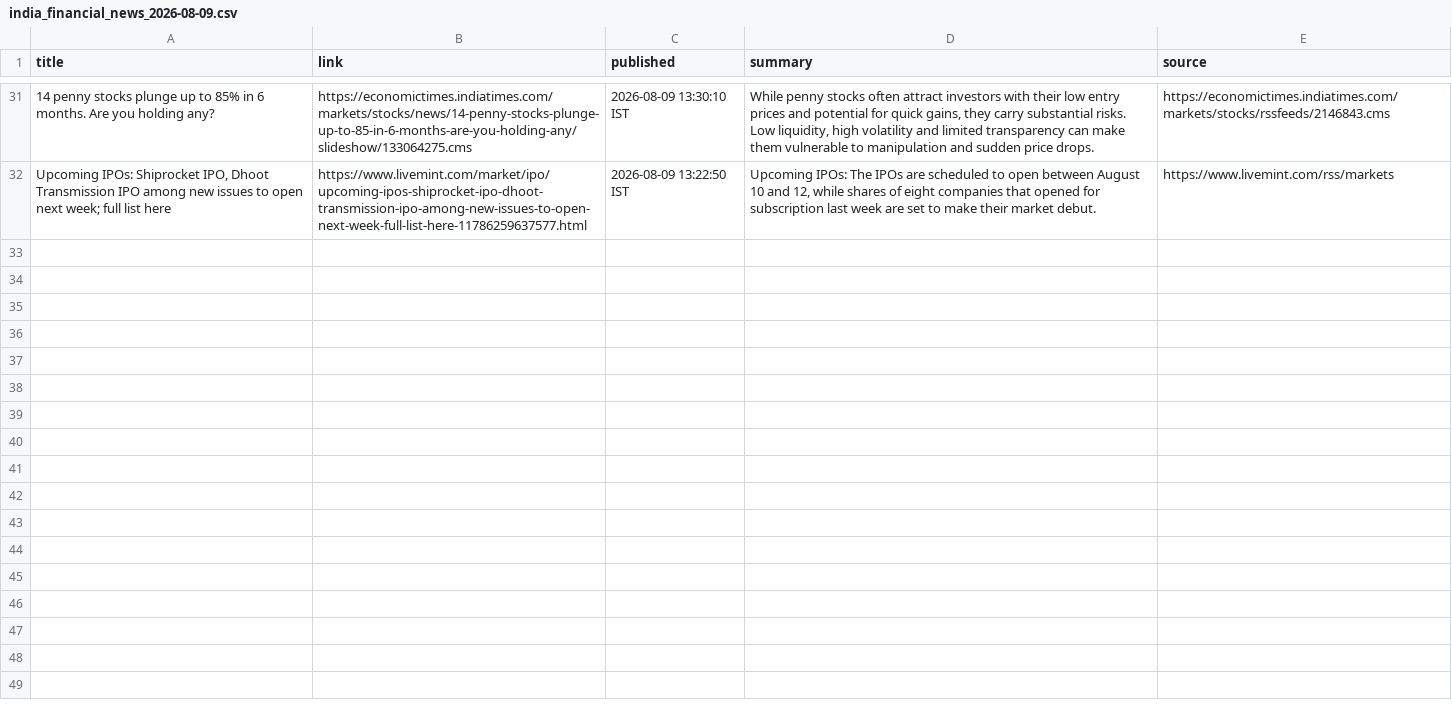
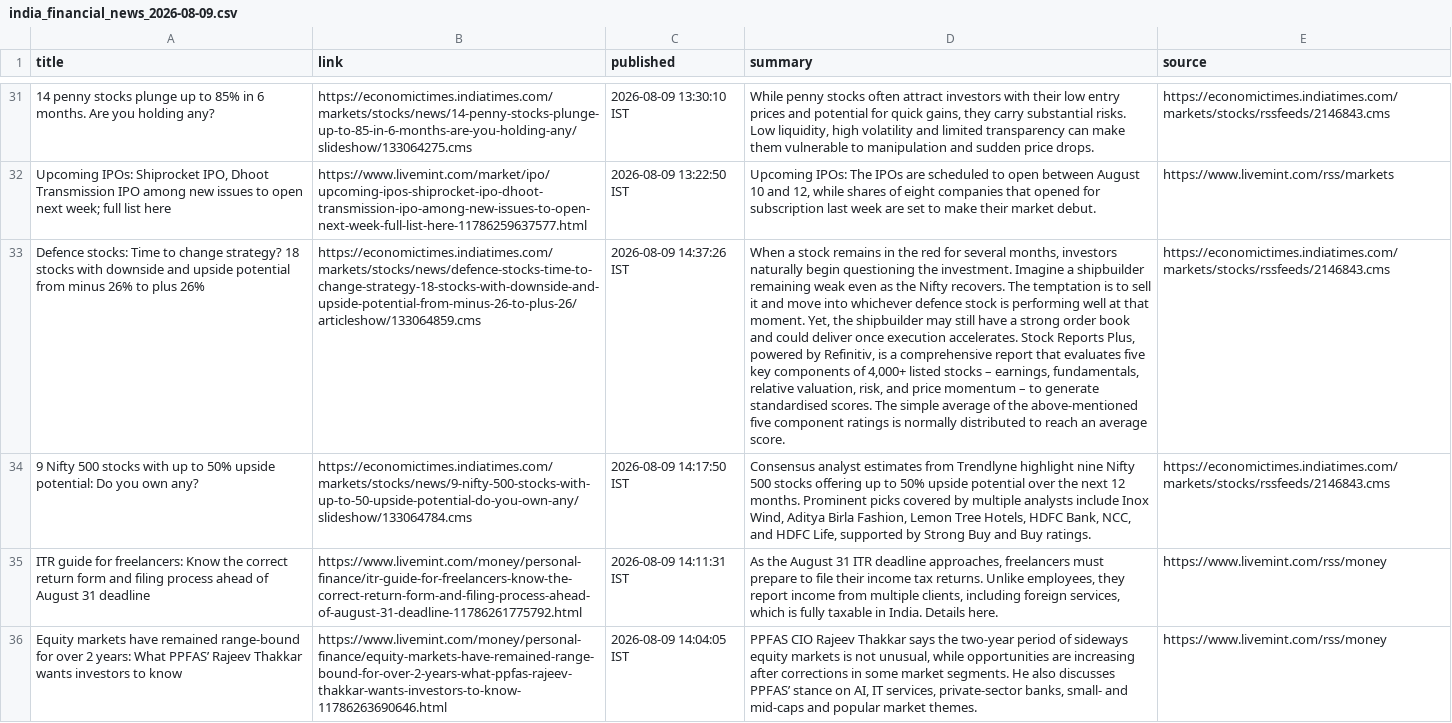
Before and after one commit to aarshrana007/Stock_Analysis, a CSV file: news_data/india_financial_news_2026-08-09.csv, drawn as a sheet; only a part is shown, gaps mark what is left out; the diff names each change by its address in the sheet, - before the commit and + after, or states it on an @@ line.

```diff
--- a/news_data/india_financial_news_2026-08-09.csv
+++ b/news_data/india_financial_news_2026-08-09.csv
+row 33: Defence stocks: Time to change strategy? 18 stocks with downside and upside potential from minus 26% to plus 26% | https://economictimes.indiatimes.com/markets/stocks/news/defence-stocks-time-to-change-strategy-18-stocks-with-downside-and-upside-potential-from-minus-26-to-plus-26/articleshow/133064859.cms | 2026-08-09 14:37:26 IST | When a stock remains in the red for several months, investors naturally begin questioning the investment. Imagine a shipbuilder remaining weak even as the Nifty recovers. The temptation is to sell it and move into whichever defence stock is performing well at that moment. Yet, the shipbuilder may still have a strong order book and could deliver once execution accelerates. Stock Reports Plus, powered by Refinitiv, is a comprehensive report that evaluates five key components of 4,000+ listed stocks – earnings, fundamentals, relative valuation, risk, and price momentum – to generate standardised scores. The simple average of the above-mentioned five component ratings is normally distributed to reach an average score. | https://economictimes.indiatimes.com/markets/stocks/rssfeeds/2146843.cms
+row 34: 9 Nifty 500 stocks with up to 50% upside potential: Do you own any? | https://economictimes.indiatimes.com/markets/stocks/news/9-nifty-500-stocks-with-up-to-50-upside-potential-do-you-own-any/slideshow/133064784.cms | 2026-08-09 14:17:50 IST | Consensus analyst estimates from Trendlyne highlight nine Nifty 500 stocks offering up to 50% upside potential over the next 12 months. Prominent picks covered by multiple analysts include Inox Wind, Aditya Birla Fashion, Lemon Tree Hotels, HDFC Bank, NCC, and HDFC Life, supported by Strong Buy and Buy ratings. | https://economictimes.indiatimes.com/markets/stocks/rssfeeds/2146843.cms
+row 35: ITR guide for freelancers: Know the correct return form and filing process ahead of August 31 deadline | https://www.livemint.com/money/personal-finance/itr-guide-for-freelancers-know-the-correct-return-form-and-filing-process-ahead-of-august-31-deadline-11786261775792.html | 2026-08-09 14:11:31 IST | As the August 31 ITR deadline approaches, freelancers must prepare to file their income tax returns. Unlike employees, they report income from multiple clients, including foreign services, which is fully taxable in India. Details here. | https://www.livemint.com/rss/money
+row 36: Equity markets have remained range-bound for over 2 years: What PPFAS’ Rajeev Thakkar wants investors to know | https://www.livemint.com/money/personal-finance/equity-markets-have-remained-range-bound-for-over-2-years-what-ppfas-rajeev-thakkar-wants-investors-to-know-11786263690646.html | 2026-08-09 14:04:05 IST | PPFAS CIO Rajeev Thakkar says the two-year period of sideways equity markets is not unusual, while opportunities are increasing after corrections in some market segments. He also discusses PPFAS’ stance on AI, IT services, private-sector banks, small- and mid-caps and popular market themes. | https://www.livemint.com/rss/money
```
Also changed, not shown: 1 other file.
